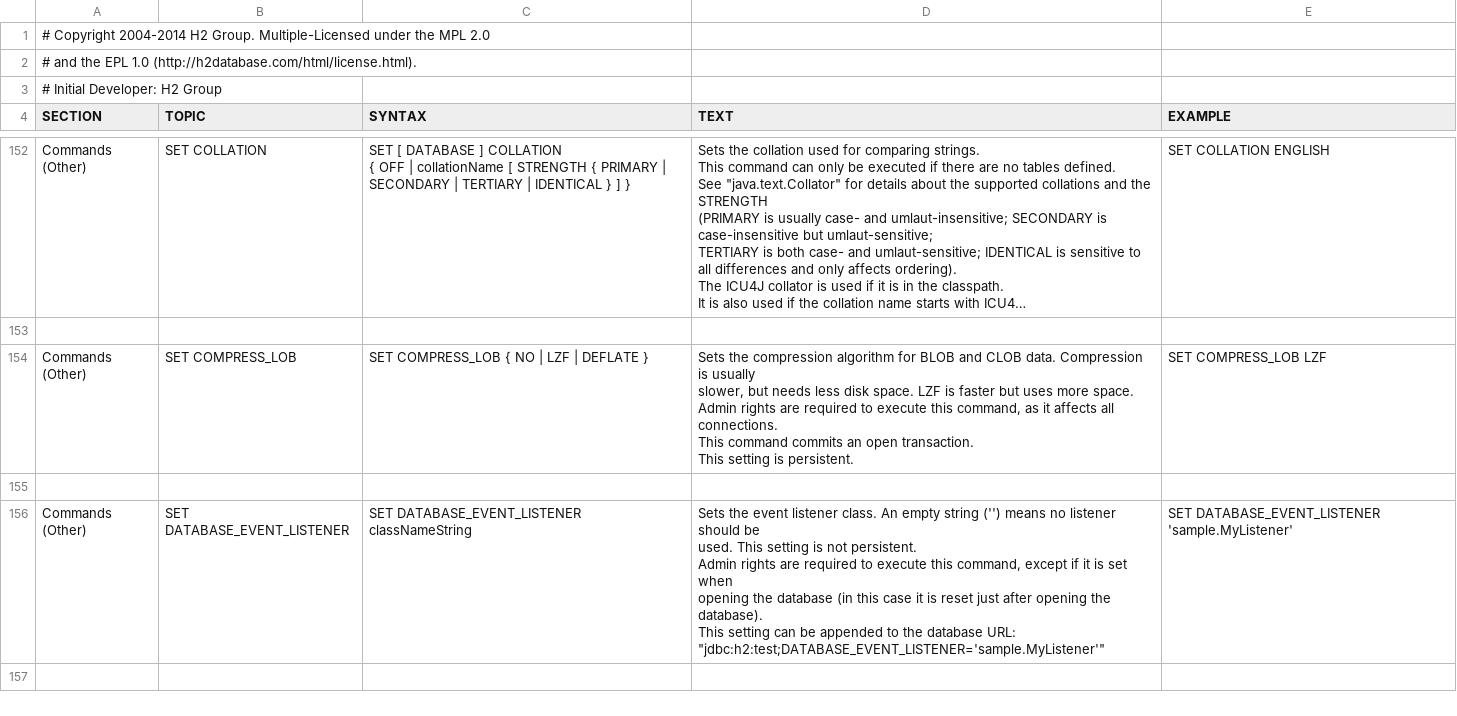
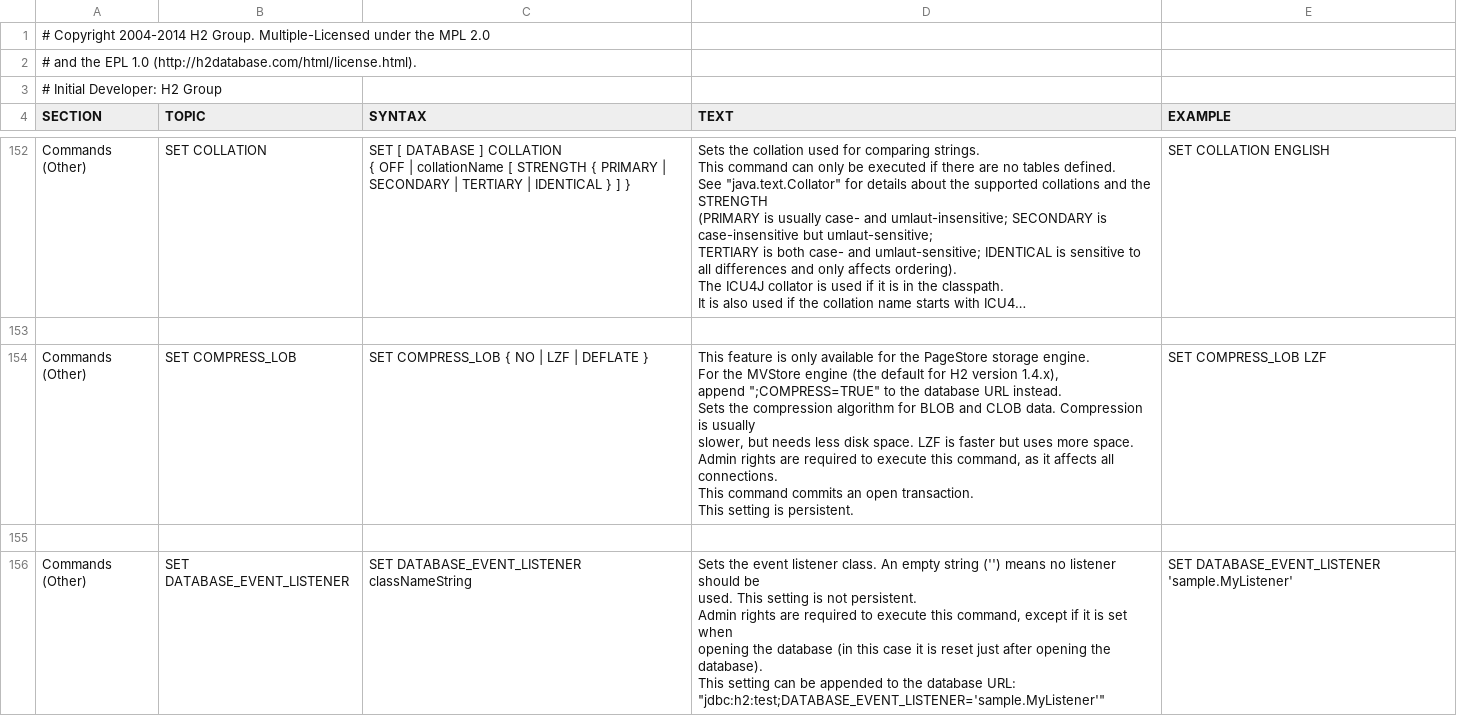
Before and after one commit to codefollower/H2-Research, a CSV file: src/docsrc/help/help.csv, drawn as a sheet; only a part is shown, gaps mark what is left out; the shorter side is filled out with more unchanged rows; long unchanged cells end in …; ↵ is a line break in a cell; the diff names each change by its address in the sheet, - before the commit and + after, or states it on an @@ line.

Commit message:
Documentation
git-svn-id: http://h2database.googlecode.com/svn/trunk/h2@5882 e6896862-9d19-0410-bfb3-e9fa5d50e656

```diff
--- a/src/docsrc/help/help.csv
+++ b/src/docsrc/help/help.csv
-D154 (TEXT): Sets the…
+D154 (TEXT): This feature is only available for the PageStore storage engine. ↵ For the MVStore engine (the default for H2 version 1.4.x), ↵ append ";COMPRESS=TRUE" to the database URL instead. ↵ Sets the…
```
Also changed, not shown: 13 other files.
